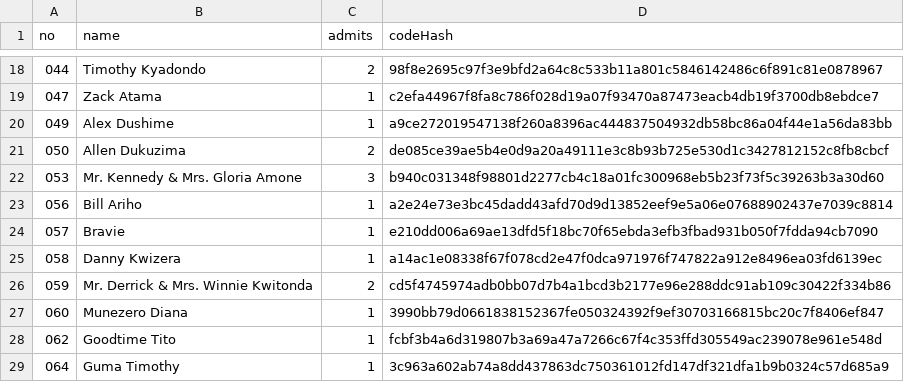
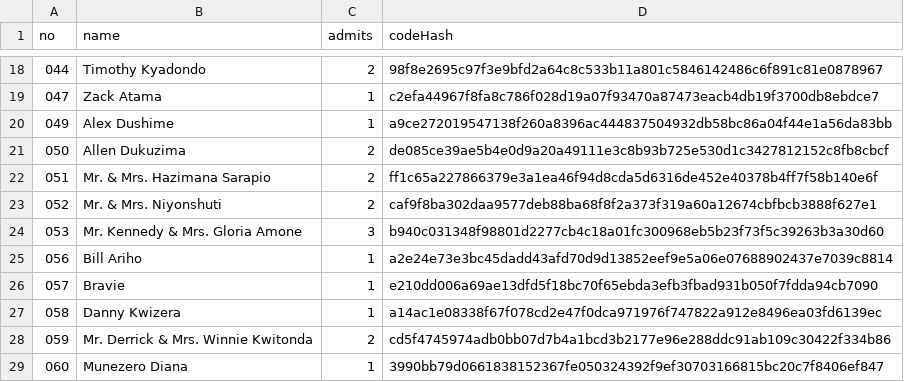
Before and after one commit to Rwothoromo/wedding-gate, a CSV file: guests.csv, drawn as a sheet; only a part is shown, gaps mark what is left out; the shorter side is filled out with more unchanged rows.

```diff
--- a/guests.csv
+++ b/guests.csv
@@ -21,2 +21,4 @@ no,name,admits,codeHash
 050,Allen Dukuzima,2,de085ce39ae5b4e0d9a20a49111e3c8b93b725e530d1c3427812152c8fb8cbcf
+051,Mr. & Mrs. Hazimana Sarapio,2,ff1c65a227866379e3a1ea46f94d8cda5d6316de452e40378b4ff7f58b140e6f
+052,Mr. & Mrs. Niyonshuti,2,caf9f8ba302daa9577deb88ba68f8f2a373f319a60a12674cbfbcb3888f627e1
 053,Mr. Kennedy & Mrs. Gloria Amone,3,b940c031348f98801d2277cb4c18a01fc300968eb5b23f73f5c39263b3a30d60
```
